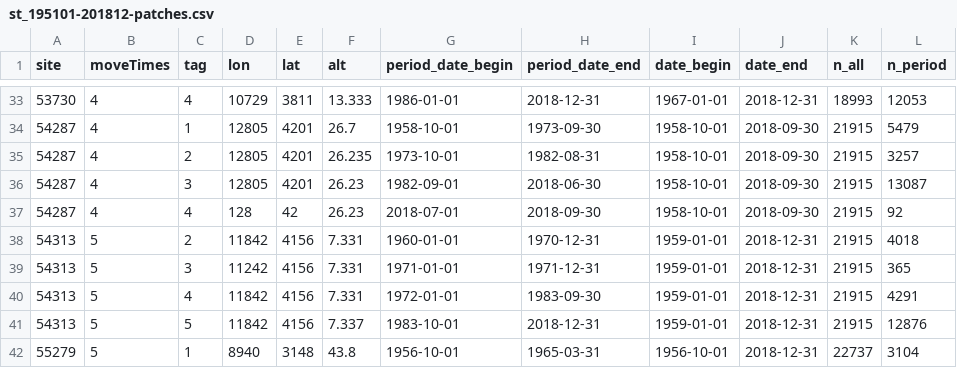
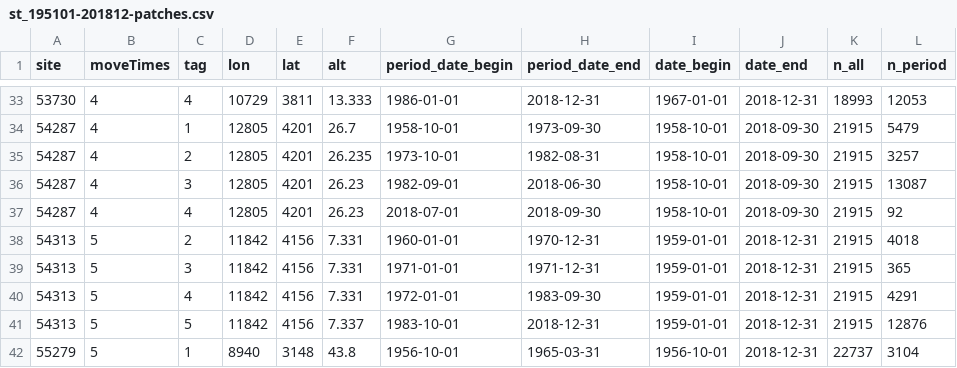
Before and after one commit to CUG-Flood/tidymet, a CSV file: data-raw/st_195101-201812-patches.csv, drawn as a sheet; only a part is shown, gaps mark what is left out; the diff covers the shown part only; the diff names each change by its address in the sheet, - before the commit and + after, or states it on an @@ line.

```diff
--- a/data-raw/st_195101-201812-patches.csv
+++ b/data-raw/st_195101-201812-patches.csv
-D37 (lon): 128
+D37 (lon): 12805
-E37 (lat): 42
+E37 (lat): 4201
-D39 (lon): 11242
+D39 (lon): 11842
```
Also changed, not shown: 18 edited cells elsewhere in this file, 12 other files.
